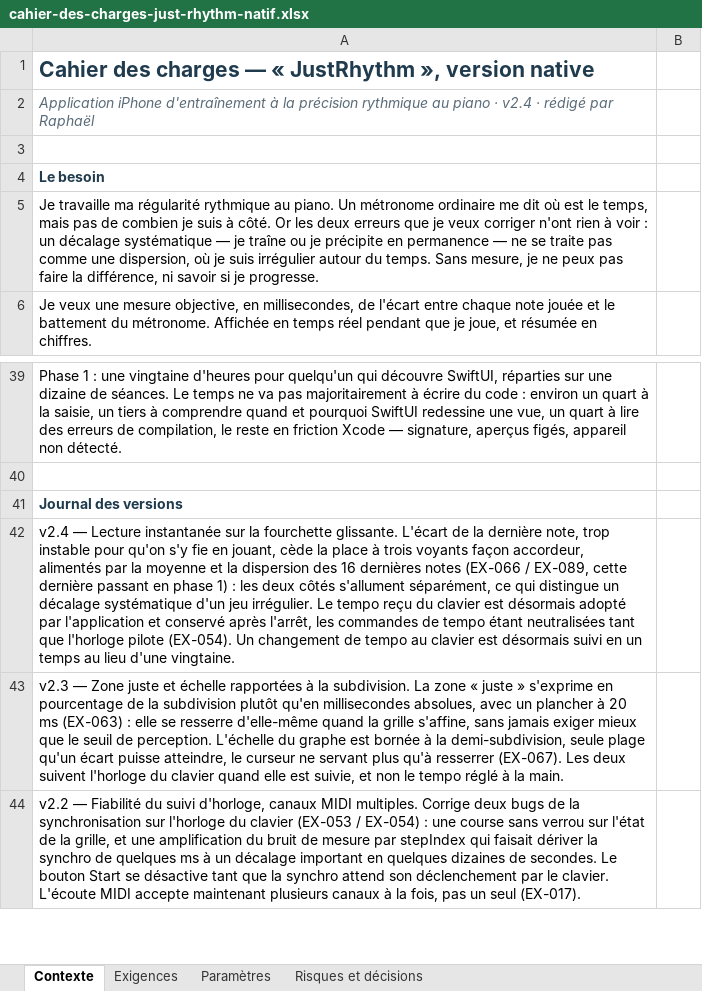
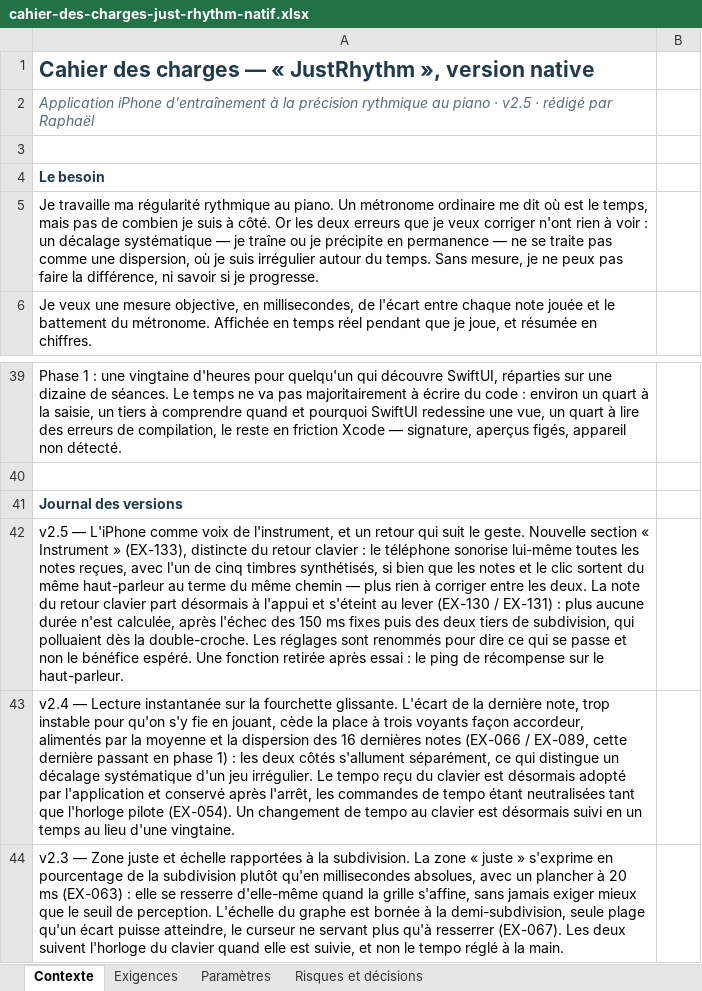
Before and after one commit to Raph74300/JustRhythm, an Excel workbook: JustRhythm/cahier-des-charges-just-rhythm-natif.xlsx, sheet Contexte, drawn as a sheet; only a part is shown, gaps mark what is left out; the shorter side is filled out with more unchanged rows; values as stored, in another font and other column widths than the file's, no borders; the diff names each change by its address in the sheet, - before the commit and + after, or states it on an @@ line.

```diff
--- a/JustRhythm/cahier-des-charges-just-rhythm-natif.xlsx (sheet Contexte)
+++ b/JustRhythm/cahier-des-charges-just-rhythm-natif.xlsx (sheet Contexte)
-A2: …piano · v2.4 · rédigé…
+A2: …piano · v2.5 · rédigé…
+row 42: v2.5 — L'iPhone comme voix de l'instrument, et un retour qui suit le geste. Nouvelle section « Instrument » (EX-133), distincte du retour clavier : le téléphone sonorise lui-même toutes les notes reçues, avec l'un de cinq timbres synthétisés, si bien que les notes et le clic sortent du même haut-parleur au terme du même chemin — plus rien à corriger entre les deux. La note du retour clavier part désormais à l'appui et s'éteint au lever (EX-130 / EX-131) : plus aucune durée n'est calculée, après l'échec des 150 ms fixes puis des deux tiers de subdivision, qui polluaient dès la double-croche. Les réglages sont renommés pour dire ce qui se passe et non le bénéfice espéré. Une fonction retirée après essai : le ping de récompense sur le haut-parleur.
```
Also changed, not shown: sheet Risques et décisions, sheet Exigences, 14 other files.
